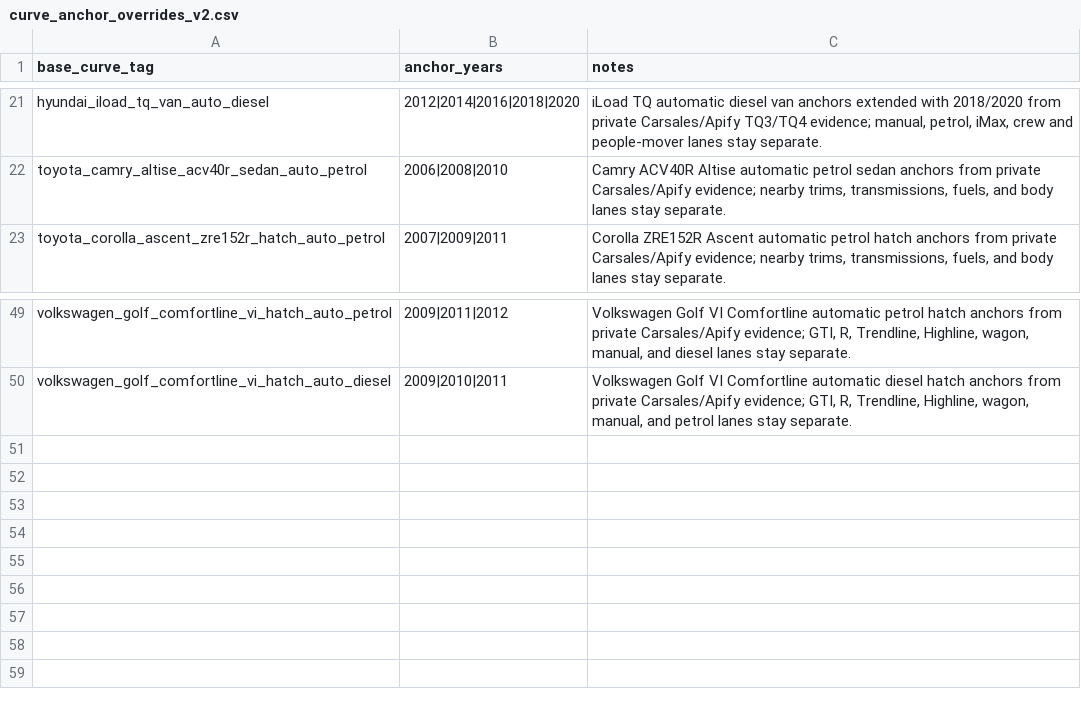
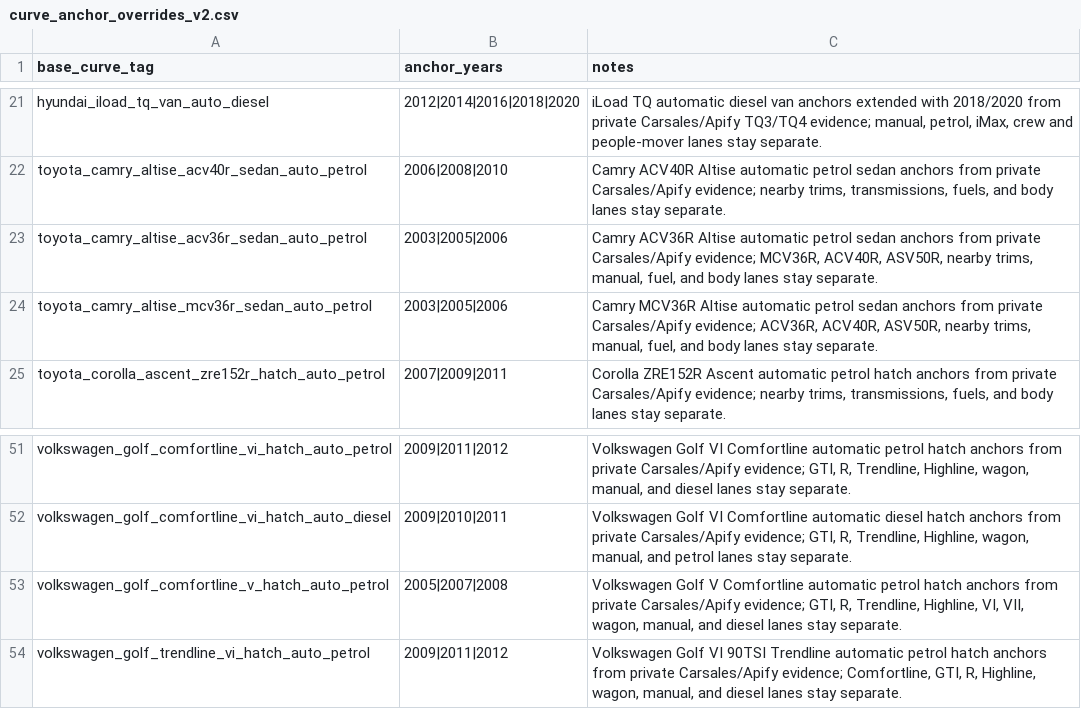
Before and after one commit to fallen-pc/autosniper, a CSV file: config/curve_anchor_overrides_v2.csv, drawn as a sheet; only a part is shown, gaps mark what is left out.

```diff
--- a/config/curve_anchor_overrides_v2.csv
+++ b/config/curve_anchor_overrides_v2.csv
@@ -22,2 +22,4 @@ hyundai_iload_tq_van_auto_diesel,2012|2014|2016|2018|2020,"iLoad TQ automatic di
 toyota_camry_altise_acv40r_sedan_auto_petrol,2006|2008|2010,"Camry ACV40R Altise automatic petrol sedan anchors from private Carsales/Apify evidence; nearby trims, transmissions, fuels, and body lanes stay separate."
+toyota_camry_altise_acv36r_sedan_auto_petrol,2003|2005|2006,"Camry ACV36R Altise automatic petrol sedan anchors from private Carsales/Apify evidence; MCV36R, ACV40R, ASV50R, nearby trims, manual, fuel, and body lanes stay separate."
+toyota_camry_altise_mcv36r_sedan_auto_petrol,2003|2005|2006,"Camry MCV36R Altise automatic petrol sedan anchors from private Carsales/Apify evidence; ACV36R, ACV40R, ASV50R, nearby trims, manual, fuel, and body lanes stay separate."
 toyota_corolla_ascent_zre152r_hatch_auto_petrol,2007|2009|2011,"Corolla ZRE152R Ascent automatic petrol hatch anchors from private Carsales/Apify evidence; nearby trims, transmissions, fuels, and body lanes stay separate."
@@ -50 +52,3 @@ volkswagen_golf_comfortline_vi_hatch_auto_petrol,2009|2011|2012,"Volkswagen Golf
 volkswagen_golf_comfortline_vi_hatch_auto_diesel,2009|2010|2011,"Volkswagen Golf VI Comfortline automatic diesel hatch anchors from private Carsales/Apify evidence; GTI, R, Trendline, Highline, wagon, manual, and petrol lanes stay separate."
+volkswagen_golf_comfortline_v_hatch_auto_petrol,2005|2007|2008,"Volkswagen Golf V Comfortline automatic petrol hatch anchors from private Carsales/Apify evidence; GTI, R, Trendline, Highline, VI, VII, wagon, manual, and diesel lanes stay separate."
+volkswagen_golf_trendline_vi_hatch_auto_petrol,2009|2011|2012,"Volkswagen Golf VI 90TSI Trendline automatic petrol hatch anchors from private Carsales/Apify evidence; Comfortline, GTI, R, Highline, wagon, manual, and diesel lanes stay separate."
```
Also changed, not shown: config/allowed_variants.csv, config/curve_groups_v2.csv, 6 other files.
